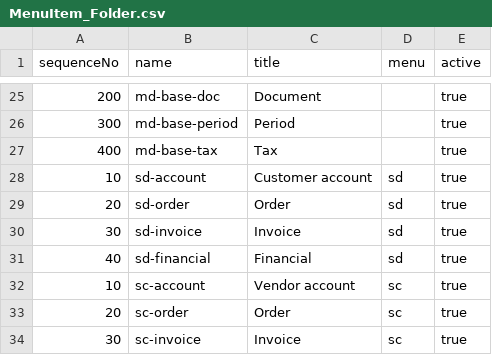
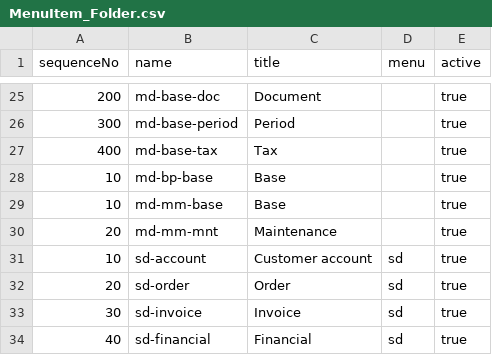
Before and after one commit to dnet-ebs/nan21.dnet.modules.data, a CSV file: src/main/resources/init-client-en/ad/MenuItem_Folder.csv, drawn as a sheet; only a part is shown, gaps mark what is left out; the shorter side is filled out with more unchanged rows.

```diff
--- a/src/main/resources/init-client-en/ad/MenuItem_Folder.csv
+++ b/src/main/resources/init-client-en/ad/MenuItem_Folder.csv
@@ -27,2 +27,5 @@ sequenceNo,name,title,menu,active
 400,md-base-tax,Tax,,true
+10,md-bp-base,Base,,true
+10,md-mm-base,Base,,true
+20,md-mm-mnt,Maintenance,,true
 10,sd-account,Customer account,sd,true
```
Also changed, not shown: src/main/resources/init-client-en/ad/MenuItem_Frame.csv, 1 other file.
